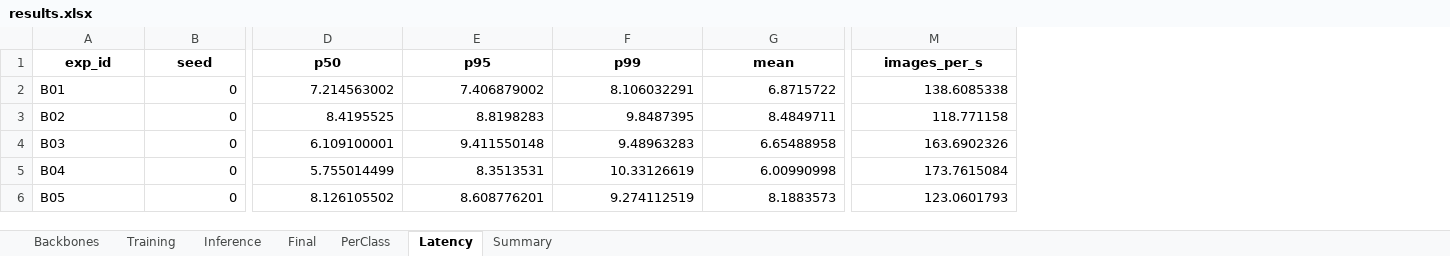
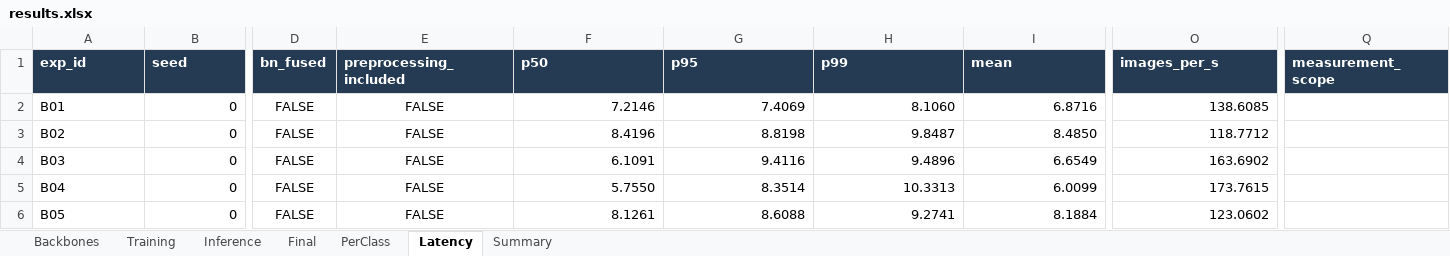
Before and after one commit to kentranpr4-crypto/K4-Track4-Day2-Deeplearning-Advance, an Excel workbook: submissions/2026A02939_TranCaoQuocDinh/results.xlsx, sheet Latency, drawn as a sheet; only a part is shown, gaps mark what is left out; values as stored, in another font and other column widths than the file's, no borders; addresses are those after the commit; the diff covers the shown part only; the diff names each change by its address in the sheet, - before the commit and + after, or states it on an @@ line.

```diff
--- a/submissions/2026A02939_TranCaoQuocDinh/results.xlsx (sheet Latency)
+++ b/submissions/2026A02939_TranCaoQuocDinh/results.xlsx (sheet Latency)
+column D (bn_fused), rows 2-6: all FALSE
+column E (preprocessing_included), rows 2-6: all FALSE
+column Q (measurement_scope), empty
@@ A1:B1 fill: none → #243B53, text colour: black → #FFFFFF, alignment: center → left @@
@@ F1:O1 fill: none → #243B53, text colour: black → #FFFFFF, alignment: center → left @@
-F2 (p50): 7.214563002
+F2 (p50): 7.2146
-G2 (p95): 7.406879002
+G2 (p95): 7.4069
-H2 (p99): 8.106032291
+H2 (p99): 8.1060
-I2 (mean): 6.8715722
+I2 (mean): 6.8716
-O2 (images_per_s): 138.6085338
+O2 (images_per_s): 138.6085
-F3 (p50): 8.4195525
+F3 (p50): 8.4196
-G3 (p95): 8.8198283
+G3 (p95): 8.8198
-H3 (p99): 9.8487395
+H3 (p99): 9.8487
-I3 (mean): 8.4849711
+I3 (mean): 8.4850
-O3 (images_per_s): 118.771158
+O3 (images_per_s): 118.7712
-F4 (p50): 6.109100001
+F4 (p50): 6.1091
-G4 (p95): 9.411550148
+G4 (p95): 9.4116
-H4 (p99): 9.48963283
+H4 (p99): 9.4896
-I4 (mean): 6.65488958
+I4 (mean): 6.6549
-O4 (images_per_s): 163.6902326
+O4 (images_per_s): 163.6902
-F5 (p50): 5.755014499
+F5 (p50): 5.7550
-G5 (p95): 8.3513531
+G5 (p95): 8.3514
-H5 (p99): 10.33126619
+H5 (p99): 10.3313
-I5 (mean): 6.00990998
+I5 (mean): 6.0099
-O5 (images_per_s): 173.7615084
+O5 (images_per_s): 173.7615
-F6 (p50): 8.126105502
+F6 (p50): 8.1261
-G6 (p95): 8.608776201
+G6 (p95): 8.6088
-H6 (p99): 9.274112519
+H6 (p99): 9.2741
-I6 (mean): 8.1883573
+I6 (mean): 8.1884
-O6 (images_per_s): 123.0601793
+O6 (images_per_s): 123.0602
```
Also changed, not shown: 28 edited cells and cell formats elsewhere in this sheet, sheet PerClass, sheet Summary, sheet Training, sheet Final, sheet Inference, sheet Backbones, 6 other files.
